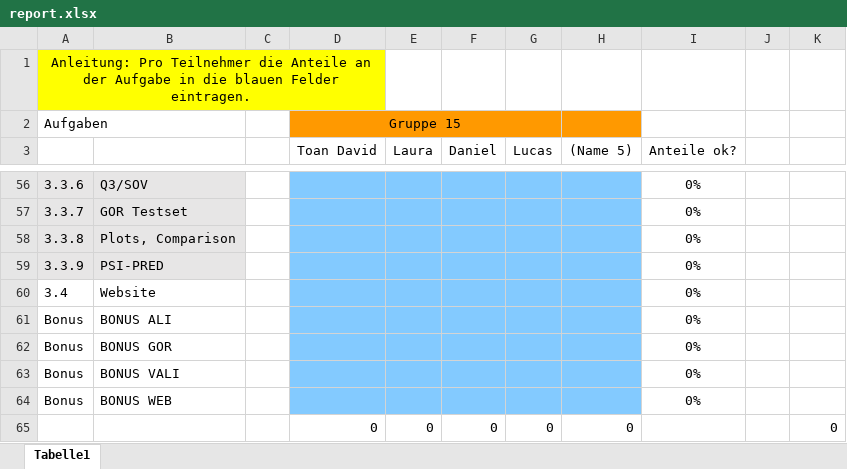
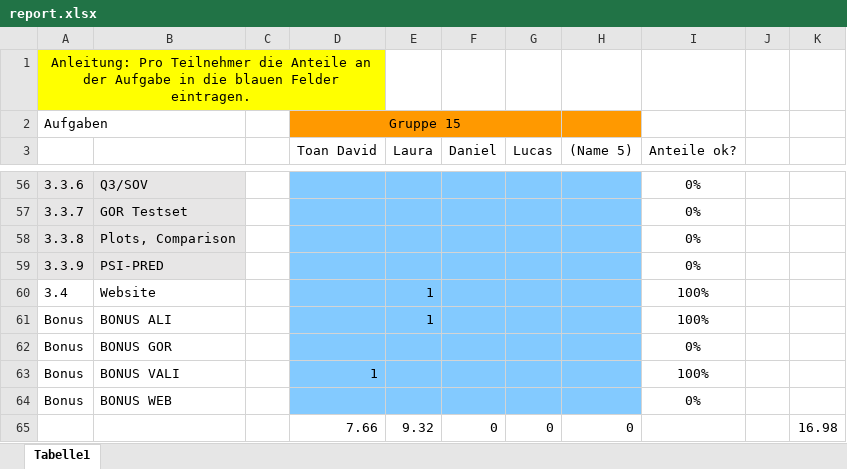
Before and after one commit to DanielBernard1/GOR--I-V--Protein-secondary-structure-pred, an Excel workbook: report.xlsx, sheet Tabelle1, drawn as a sheet; only a part is shown, gaps mark what is left out; values as stored, in another font and other column widths than the file's, no borders; the diff covers the shown part only; the diff names each change by its address in the sheet, - before the commit and + after, or states it on an @@ line.

```diff
--- a/report.xlsx (sheet Tabelle1)
+++ b/report.xlsx (sheet Tabelle1)
-E60:E61 (Laura): (empty)
+E60:E61 (Laura): 1
-I60:I61 (Anteile ok?): 0%
+I60:I61 (Anteile ok?): 100%
-D63 (Toan David): (empty)
+D63 (Toan David): 1
-I63 (Anteile ok?): 0%
+I63 (Anteile ok?): 100%
-D65 (Toan David): 0
+D65 (Toan David): 7.66
-E65 (Laura): 0
+E65 (Laura): 9.32
-K65: 0
+K65: 16.98
```
Also changed, not shown: 32 edited cells elsewhere in this sheet, 1 other file.
